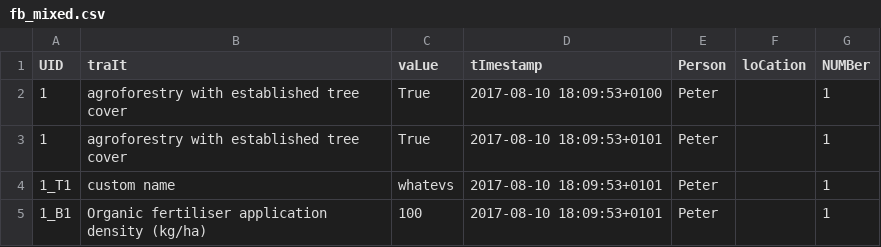
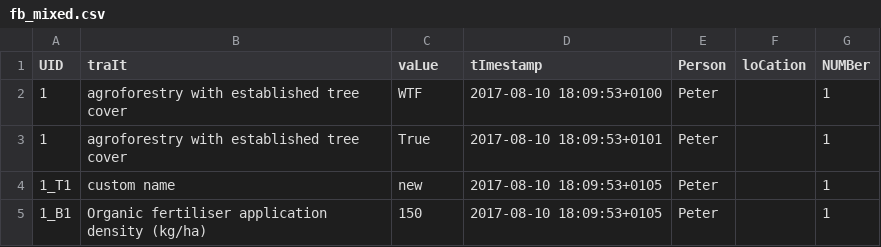
Before and after one commit to marcusmchale/breedcafs, a CSV file: sample_data/fb_mixed.csv, drawn as a sheet.

Commit message:
still working on redetailed responses to upload failures, now comparing uploaded file contents to output of merger to identify missing values

```diff
--- a/sample_data/fb_mixed.csv
+++ b/sample_data/fb_mixed.csv
@@ -1,5 +1,5 @@
 "UID ","traIt","vaLue","tImestamp","Person","loCation","NUMBer "
-"1","agroforestry with established tree cover ","True","2017-08-10 18:09:53+0100","Peter","","1"
+"1","agroforestry with established tree cover ","WTF","2017-08-10 18:09:53+0100","Peter","","1"
 "1","agroforestry with established tree cover ","True","2017-08-10 18:09:53+0101","Peter","","1"
-"1_T1","custom name", "whatevs","2017-08-10 18:09:53+0101","Peter","","1"
-"1_B1","Organic fertiliser application density (kg/ha) ","100","2017-08-10 18:09:53+0101","Peter","","1"
+"1_T1","custom name", "new","2017-08-10 18:09:53+0105","Peter","","1"
+"1_B1","Organic fertiliser application density (kg/ha) ","150","2017-08-10 18:09:53+0105","Peter","","1"
```
Also changed, not shown: sample_data/table_mixed.csv, 6 other files.
